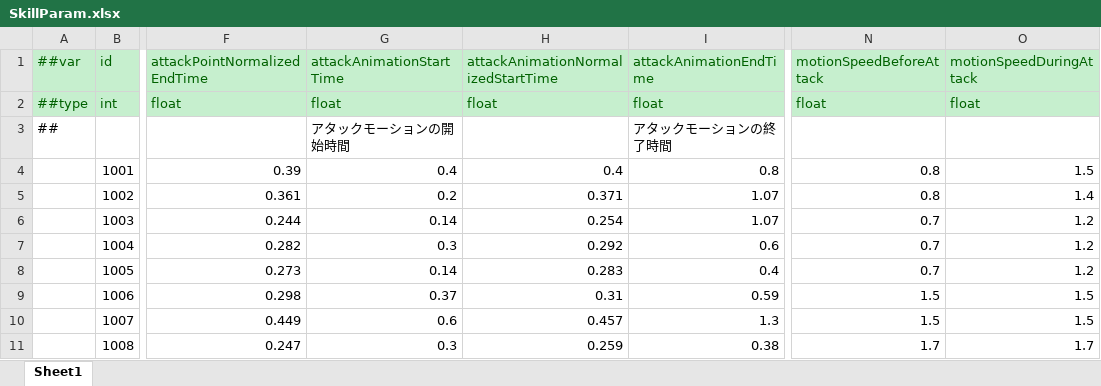
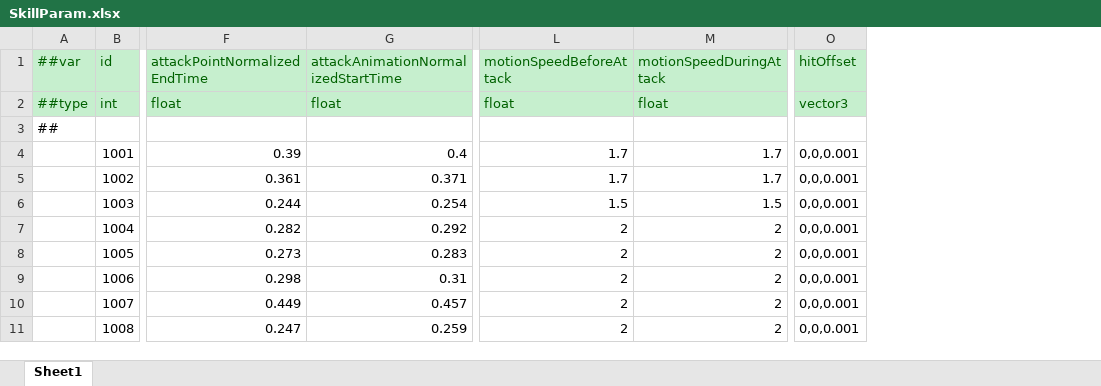
Before and after one commit to AkabaSaika/EscapeFromFactory, an Excel workbook: Assets/MiniTemplate/Datas/SkillParam.xlsx, sheet Sheet1, drawn as a sheet; only a part is shown, gaps mark what is left out; values as stored, in another font and other column widths than the file's, no borders; removed rows and columns are numbered as before the commit, all else as after; the diff names each change by its address in the sheet, - before the commit and + after, or states it on an @@ line.

```diff
--- a/Assets/MiniTemplate/Datas/SkillParam.xlsx (sheet Sheet1)
+++ b/Assets/MiniTemplate/Datas/SkillParam.xlsx (sheet Sheet1)
-column G (attackAnimationStartTime), rows 2-11: float | アタックモーションの開始時間 | 0.4 | 0.2 | 0.14 | 0.3 | 0.14 | 0.37 | 0.6 | 0.3
-column I (attackAnimationEndTime), rows 2-11: float | アタックモーションの終了時間 | 0.8 | 1.07 | 1.07 | 0.6 | 0.4 | 0.59 | 1.3 | 0.38
+column O (hitOffset), rows 2-11: vector3 |  | 0,0,0.001 | 0,0,0.001 | 0,0,0.001 | 0,0,0.001 | 0,0,0.001 | 0,0,0.001 | 0,0,0.001 | 0,0,0.001
-L4:L5 (motionSpeedBeforeAttack): 0.8
+L4:L5 (motionSpeedBeforeAttack): 1.7
-M4 (motionSpeedDuringAttack): 1.5
+M4 (motionSpeedDuringAttack): 1.7
-M5 (motionSpeedDuringAttack): 1.4
+M5 (motionSpeedDuringAttack): 1.7
-L6 (motionSpeedBeforeAttack): 0.7
+L6 (motionSpeedBeforeAttack): 1.5
-M6 (motionSpeedDuringAttack): 1.2
+M6 (motionSpeedDuringAttack): 1.5
-L7:L8 (motionSpeedBeforeAttack): 0.7
+L7:L8 (motionSpeedBeforeAttack): 2
-M7:M8 (motionSpeedDuringAttack): 1.2
+M7:M8 (motionSpeedDuringAttack): 2
-L9:L10 (motionSpeedBeforeAttack): 1.5
+L9:L10 (motionSpeedBeforeAttack): 2
-M9:M10 (motionSpeedDuringAttack): 1.5
+M9:M10 (motionSpeedDuringAttack): 2
-L11 (motionSpeedBeforeAttack): 1.7
+L11 (motionSpeedBeforeAttack): 2
-M11 (motionSpeedDuringAttack): 1.7
+M11 (motionSpeedDuringAttack): 2
```
Also changed, not shown: Assets/MiniTemplate/Datas/weapon.xlsx, 24 other files.
